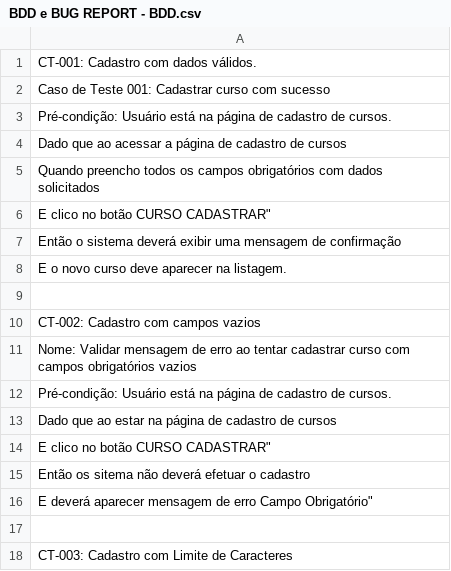
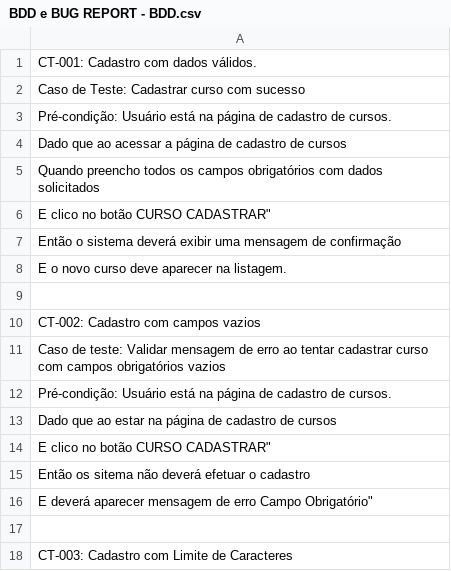
Before and after one commit to monteiro1922/DESAFIO-QA-BEEDOO-2026, a CSV file: BDD e BUG REPORT - BDD.csv, drawn as a sheet; only a part is shown.

Commit message:
Update BDD e BUG REPORT - BDD.csv

```diff
--- a/BDD e BUG REPORT - BDD.csv
+++ b/BDD e BUG REPORT - BDD.csv
@@ -1,3 +1,3 @@
 CT-001: Cadastro com dados válidos.
-Caso de Teste 001: Cadastrar curso com sucesso
+Caso de Teste: Cadastrar curso com sucesso
 Pré-condição: Usuário está na página de cadastro de cursos.
@@ -10,3 +10,3 @@ E o novo curso deve aparecer na listagem.
 CT-002: Cadastro com campos vazios
-Nome: Validar mensagem de erro ao tentar cadastrar curso com campos obrigatórios vazios
+Caso de teste: Validar mensagem de erro ao tentar cadastrar curso com campos obrigatórios vazios
 Pré-condição: Usuário está na página de cadastro de cursos.
```
